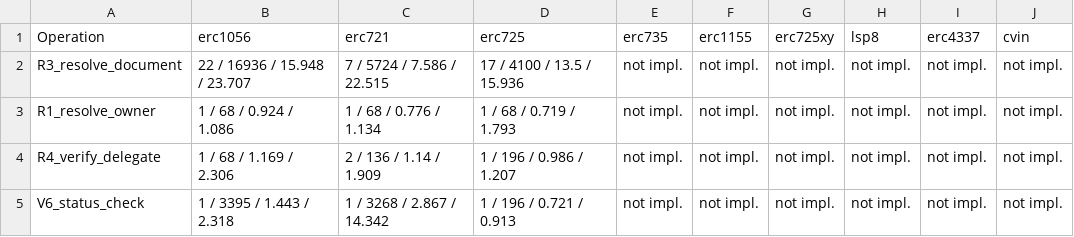
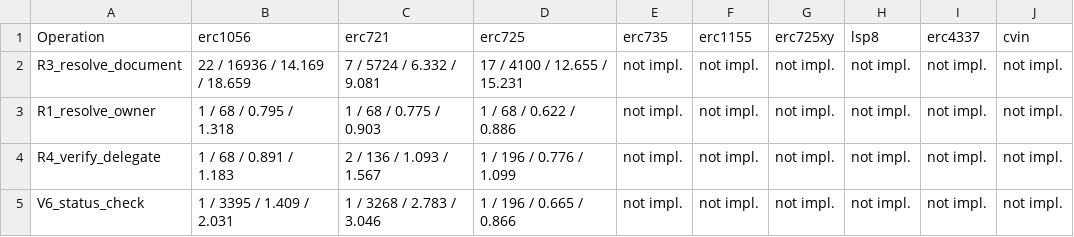
Before and after one commit to nikhilprakash24/CVIN-SC-Implementation-SSI-DID, a CSV file: 1_blockchain-identity/results/metrics/latest/tables/resolve.csv, drawn as a sheet.

```diff
--- a/1_blockchain-identity/results/metrics/latest/tables/resolve.csv
+++ b/1_blockchain-identity/results/metrics/latest/tables/resolve.csv
@@ -1,5 +1,5 @@
 Operation,erc1056,erc721,erc725,erc735,erc1155,erc725xy,lsp8,erc4337,cvin
-R3_resolve_document,22 / 16936 / 15.948 / 23.707,7 / 5724 / 7.586 / 22.515,17 / 4100 / 13.5 / 15.936,not impl.,not impl.,not impl.,not impl.,not impl.,not impl.
-R1_resolve_owner,1 / 68 / 0.924 / 1.086,1 / 68 / 0.776 / 1.134,1 / 68 / 0.719 / 1.793,not impl.,not impl.,not impl.,not impl.,not impl.,not impl.
-R4_verify_delegate,1 / 68 / 1.169 / 2.306,2 / 136 / 1.14 / 1.909,1 / 196 / 0.986 / 1.207,not impl.,not impl.,not impl.,not impl.,not impl.,not impl.
-V6_status_check,1 / 3395 / 1.443 / 2.318,1 / 3268 / 2.867 / 14.342,1 / 196 / 0.721 / 0.913,not impl.,not impl.,not impl.,not impl.,not impl.,not impl.
+R3_resolve_document,22 / 16936 / 14.169 / 18.659,7 / 5724 / 6.332 / 9.081,17 / 4100 / 12.655 / 15.231,not impl.,not impl.,not impl.,not impl.,not impl.,not impl.
+R1_resolve_owner,1 / 68 / 0.795 / 1.318,1 / 68 / 0.775 / 0.903,1 / 68 / 0.622 / 0.886,not impl.,not impl.,not impl.,not impl.,not impl.,not impl.
+R4_verify_delegate,1 / 68 / 0.891 / 1.183,2 / 136 / 1.093 / 1.567,1 / 196 / 0.776 / 1.099,not impl.,not impl.,not impl.,not impl.,not impl.,not impl.
+V6_status_check,1 / 3395 / 1.409 / 2.031,1 / 3268 / 2.783 / 3.046,1 / 196 / 0.665 / 0.866,not impl.,not impl.,not impl.,not impl.,not impl.,not impl.
```
Also changed, not shown: 1_blockchain-identity/results/metrics/latest/tables/batch.csv, 1_blockchain-identity/results/metrics/latest/tables/crud_latency_samples.csv, 45 other files.
